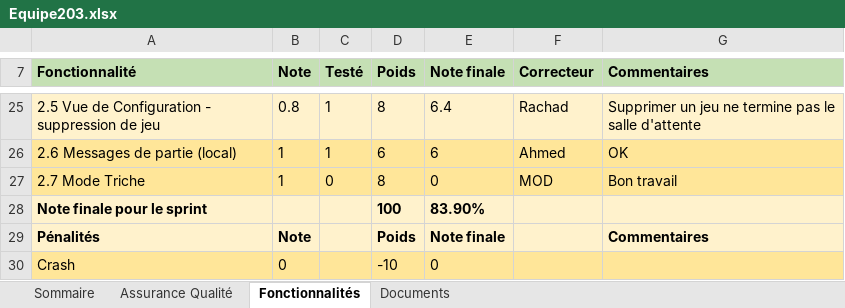
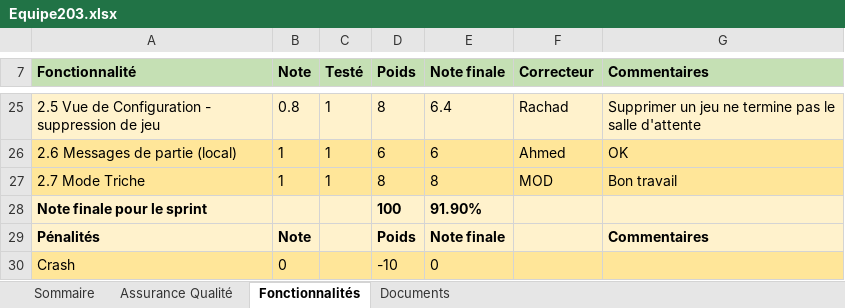
Before and after one commit to GabrielLouka/LOG2990-203, an Excel workbook: Equipe203.xlsx, sheet Fonctionnalités, drawn as a sheet; only a part is shown, gaps mark what is left out; values as stored, in another font and other column widths than the file's, no borders; the diff names each change by its address in the sheet, - before the commit and + after, or states it on an @@ line.

Commit message:
Correction sprint2

```diff
--- a/Equipe203.xlsx (sheet Fonctionnalités)
+++ b/Equipe203.xlsx (sheet Fonctionnalités)
-C27 (Testé): 0
+C27 (Testé): 1
-E27 (Note finale): 0
+E27 (Note finale): 8
-E28 (Note finale): 83.90%
+E28 (Note finale): 91.90%
```
Also changed, not shown: sheet Sommaire.
